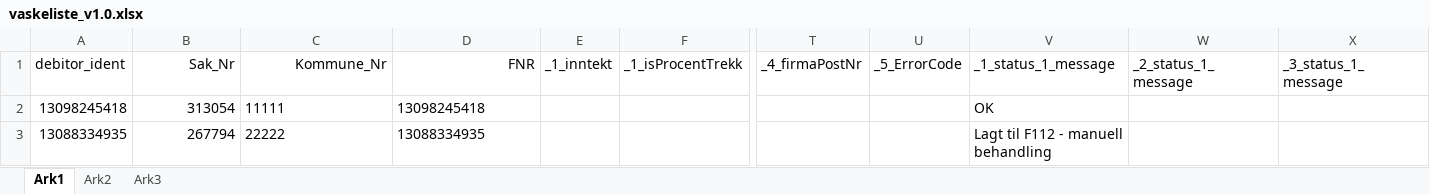
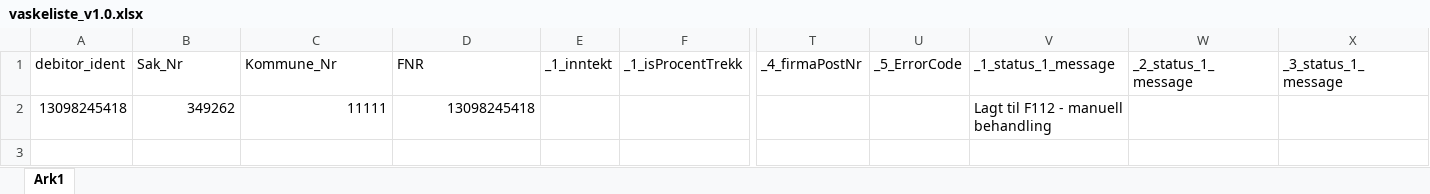
Before and after one commit to magarpr/UIPath-1, an Excel workbook: Vasklister/Excel/vaskeliste_v1.0.xlsx, sheet Ark1, drawn as a sheet; only a part is shown, gaps mark what is left out; values as stored, in another font and other column widths than the file's, no borders; rows hold the shown columns only; the diff names each change by its address in the sheet, - before the commit and + after, or states it on an @@ line.

```diff
--- a/Vasklister/Excel/vaskeliste_v1.0.xlsx (sheet Ark1)
+++ b/Vasklister/Excel/vaskeliste_v1.0.xlsx (sheet Ark1)
-sheet tab: Ark2
-sheet tab: Ark3
-B1:D1 alignment: right
+B1:D1 alignment: left
-B2 (Sak_Nr): 313054
+B2 (Sak_Nr): 349262
-C2:D2 alignment: left
+C2:D2 alignment: right
-V2 (_1_status_1_message): OK
+V2 (_1_status_1_message): Lagt til F112 - manuell behandling
-row 3: 13088334935 | 267794 | 22222 | 13088334935 |  |  |  |  | Lagt til F112 - manuell behandling
```
Also changed, not shown: Vasklister/Excel/vaskeliste_Mai2017.xlsx, 5 other files.
